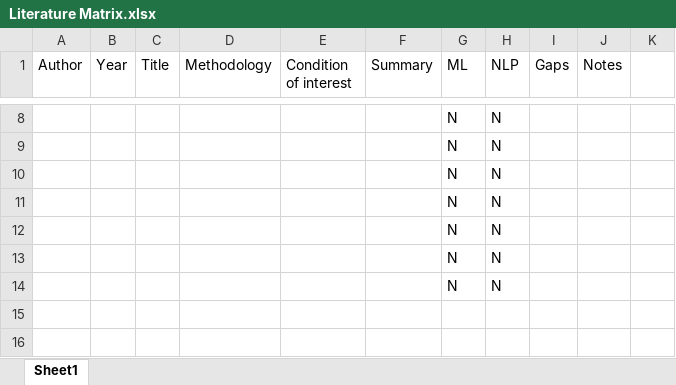
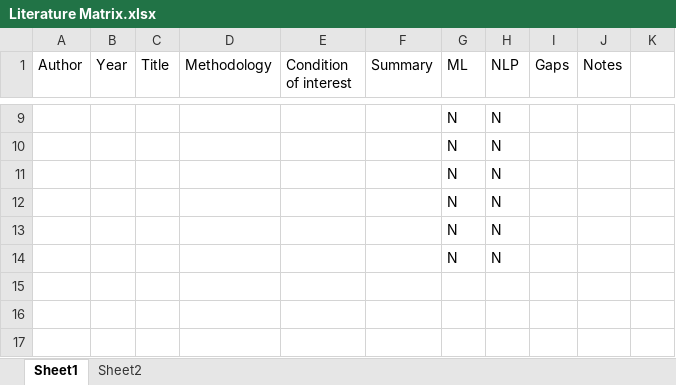
Before and after one commit to chacreton190/Social-Media-Data-Project, an Excel workbook: Literature Matrix.xlsx, sheet Sheet1, drawn as a sheet; only a part is shown, gaps mark what is left out; values as stored, in another font and other column widths than the file's, no borders; removed rows and columns are numbered as before the commit, all else as after; the diff covers the shown part only; the diff names each change by its address in the sheet, - before the commit and + after, or states it on an @@ line.

```diff
--- a/Literature Matrix.xlsx (sheet Sheet1)
+++ b/Literature Matrix.xlsx (sheet Sheet1)
+sheet tab: Sheet2
-row 14:  |  |  |  |  |  | N | N
-row 15: (empty)
-row 16: (empty)
```
Also changed, not shown: 1 added row, 3 removed rows and 4 edited cells elsewhere in this sheet, 13 other files.
